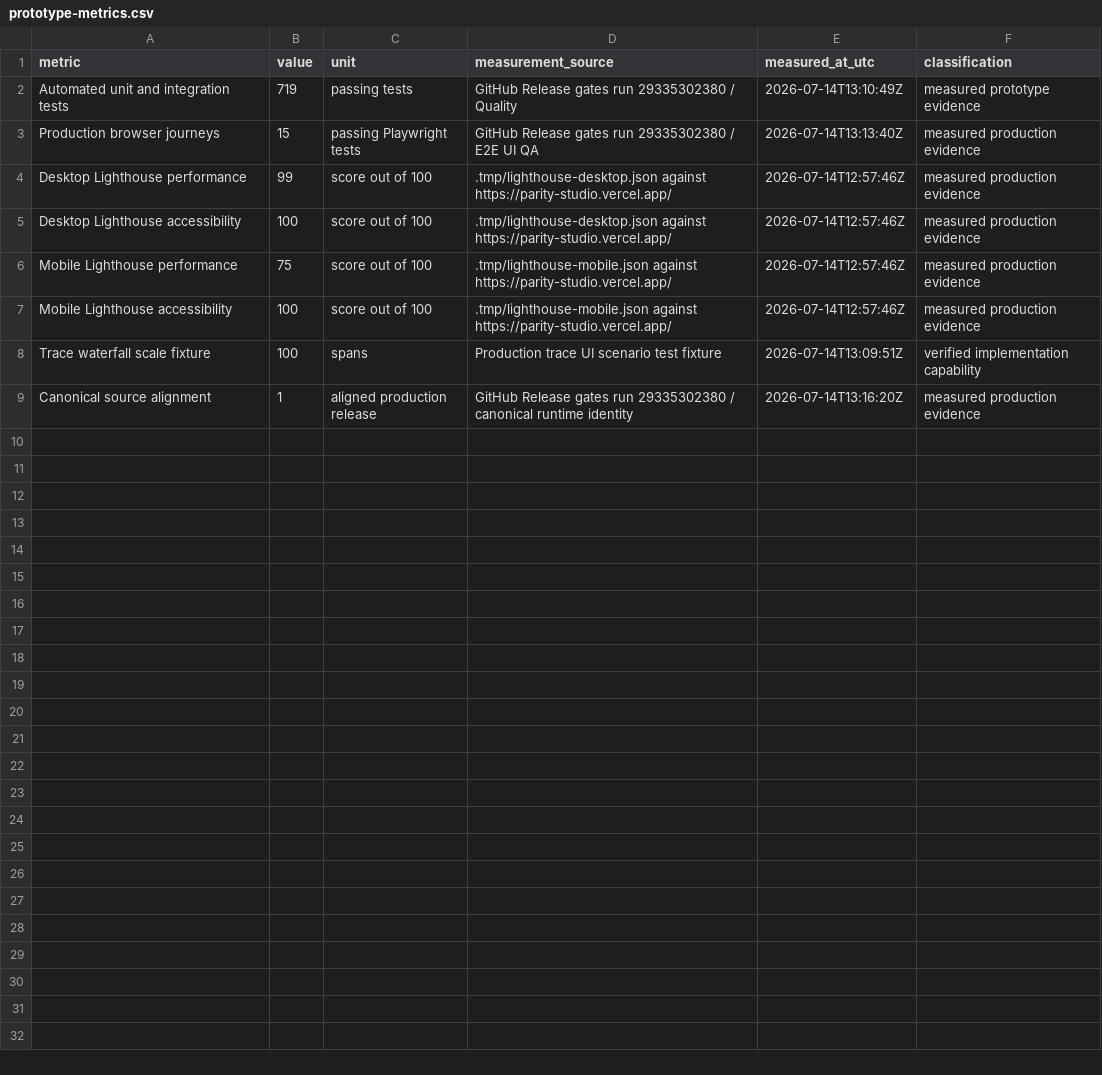
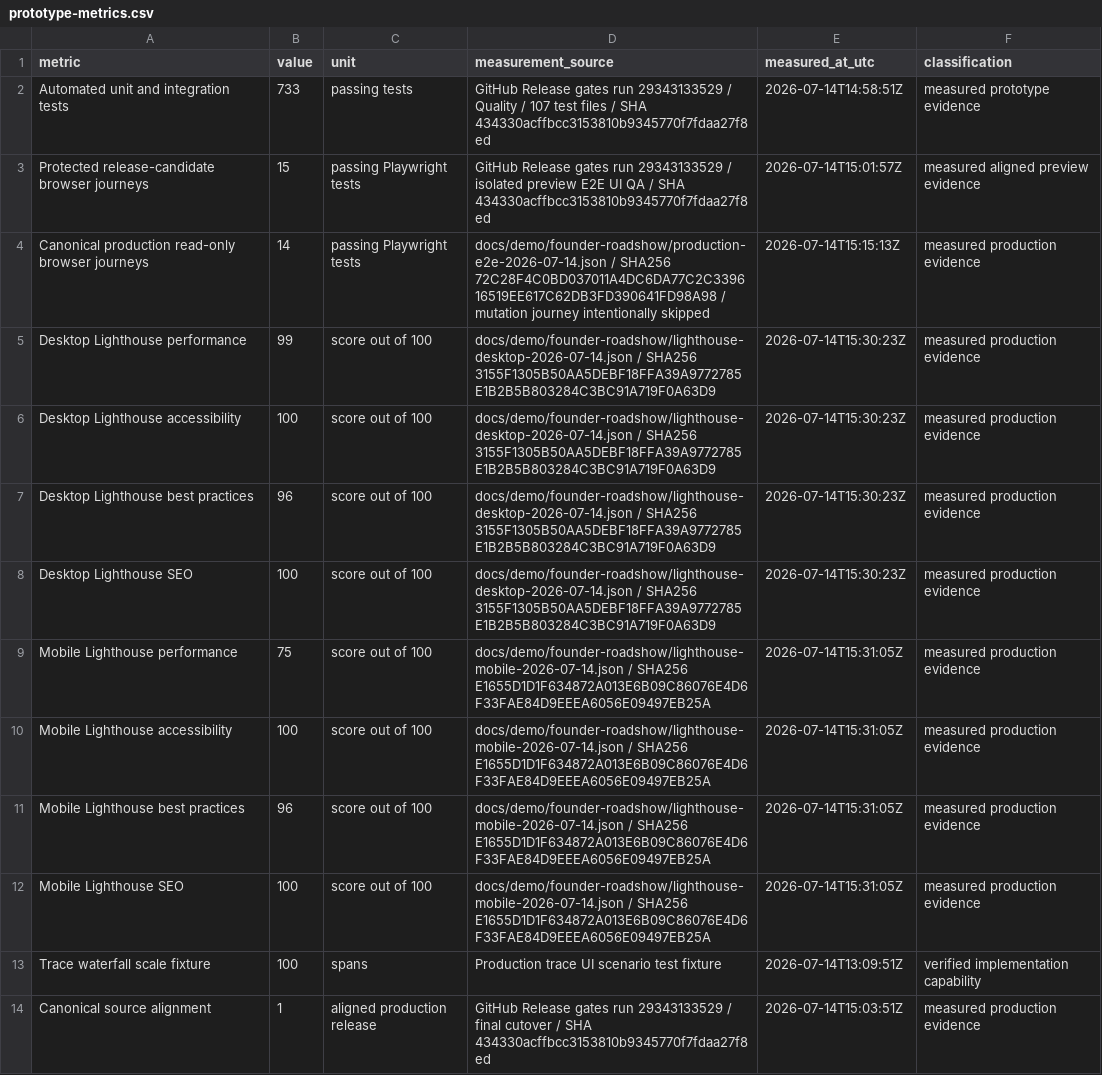
Before and after one commit to HomenShum/parity-studio, a CSV file: docs/demo/founder-roadshow/prototype-metrics.csv, drawn as a sheet.

Commit message:
feat(nodeslide): add verified founder roadshow recorder

```diff
--- a/docs/demo/founder-roadshow/prototype-metrics.csv
+++ b/docs/demo/founder-roadshow/prototype-metrics.csv
@@ -1,9 +1,14 @@
 metric,value,unit,measurement_source,measured_at_utc,classification
-Automated unit and integration tests,719,passing tests,GitHub Release gates run 29335302380 / Quality,2026-07-14T13:10:49Z,measured prototype evidence
-Production browser journeys,15,passing Playwright tests,GitHub Release gates run 29335302380 / E2E UI QA,2026-07-14T13:13:40Z,measured production evidence
-Desktop Lighthouse performance,99,score out of 100,.tmp/lighthouse-desktop.json against https://parity-studio.vercel.app/,2026-07-14T12:57:46Z,measured production evidence
-Desktop Lighthouse accessibility,100,score out of 100,.tmp/lighthouse-desktop.json against https://parity-studio.vercel.app/,2026-07-14T12:57:46Z,measured production evidence
-Mobile Lighthouse performance,75,score out of 100,.tmp/lighthouse-mobile.json against https://parity-studio.vercel.app/,2026-07-14T12:57:46Z,measured production evidence
-Mobile Lighthouse accessibility,100,score out of 100,.tmp/lighthouse-mobile.json against https://parity-studio.vercel.app/,2026-07-14T12:57:46Z,measured production evidence
+Automated unit and integration tests,733,passing tests,GitHub Release gates run 29343133529 / Quality / 107 test files / SHA 434330acffbcc3153810b9345770f7fdaa27f8ed,2026-07-14T14:58:51Z,measured prototype evidence
+Protected release-candidate browser journeys,15,passing Playwright tests,GitHub Release gates run 29343133529 / isolated preview E2E UI QA / SHA 434330acffbcc3153810b9345770f7fdaa27f8ed,2026-07-14T15:01:57Z,measured aligned preview evidence
+Canonical production read-only browser journeys,14,passing Playwright tests,docs/demo/founder-roadshow/production-e2e-2026-07-14.json / SHA256 72C28F4C0BD037011A4DC6DA77C2C339616519EE617C62DB3FD390641FD98A98 / mutation journey intentionally skipped,2026-07-14T15:15:13Z,measured production evidence
+Desktop Lighthouse performance,99,score out of 100,docs/demo/founder-roadshow/lighthouse-desktop-2026-07-14.json / SHA256 3155F1305B50AA5DEBF18FFA39A9772785E1B2B5B803284C3BC91A719F0A63D9,2026-07-14T15:30:23Z,measured production evidence
+Desktop Lighthouse accessibility,100,score out of 100,docs/demo/founder-roadshow/lighthouse-desktop-2026-07-14.json / SHA256 3155F1305B50AA5DEBF18FFA39A9772785E1B2B5B803284C3BC91A719F0A63D9,2026-07-14T15:30:23Z,measured production evidence
+Desktop Lighthouse best practices,96,score out of 100,docs/demo/founder-roadshow/lighthouse-desktop-2026-07-14.json / SHA256 3155F1305B50AA5DEBF18FFA39A9772785E1B2B5B803284C3BC91A719F0A63D9,2026-07-14T15:30:23Z,measured production evidence
+Desktop Lighthouse SEO,100,score out of 100,docs/demo/founder-roadshow/lighthouse-desktop-2026-07-14.json / SHA256 3155F1305B50AA5DEBF18FFA39A9772785E1B2B5B803284C3BC91A719F0A63D9,2026-07-14T15:30:23Z,measured production evidence
+Mobile Lighthouse performance,75,score out of 100,docs/demo/founder-roadshow/lighthouse-mobile-2026-07-14.json / SHA256 E1655D1D1F634872A013E6B09C86076E4D6F33FAE84D9EEEA6056E09497EB25A,2026-07-14T15:31:05Z,measured production evidence
+Mobile Lighthouse accessibility,100,score out of 100,docs/demo/founder-roadshow/lighthouse-mobile-2026-07-14.json / SHA256 E1655D1D1F634872A013E6B09C86076E4D6F33FAE84D9EEEA6056E09497EB25A,2026-07-14T15:31:05Z,measured production evidence
+Mobile Lighthouse best practices,96,score out of 100,docs/demo/founder-roadshow/lighthouse-mobile-2026-07-14.json / SHA256 E1655D1D1F634872A013E6B09C86076E4D6F33FAE84D9EEEA6056E09497EB25A,2026-07-14T15:31:05Z,measured production evidence
+Mobile Lighthouse SEO,100,score out of 100,docs/demo/founder-roadshow/lighthouse-mobile-2026-07-14.json / SHA256 E1655D1D1F634872A013E6B09C86076E4D6F33FAE84D9EEEA6056E09497EB25A,2026-07-14T15:31:05Z,measured production evidence
 Trace waterfall scale fixture,100,spans,Production trace UI scenario test fixture,2026-07-14T13:09:51Z,verified implementation capability
-Canonical source alignment,1,aligned production release,GitHub Release gates run 29335302380 / canonical runtime identity,2026-07-14T13:16:20Z,measured production evidence
+Canonical source alignment,1,aligned production release,GitHub Release gates run 29343133529 / final cutover / SHA 434330acffbcc3153810b9345770f7fdaa27f8ed,2026-07-14T15:03:51Z,measured production evidence
```
Also changed, not shown: 10 other files.
